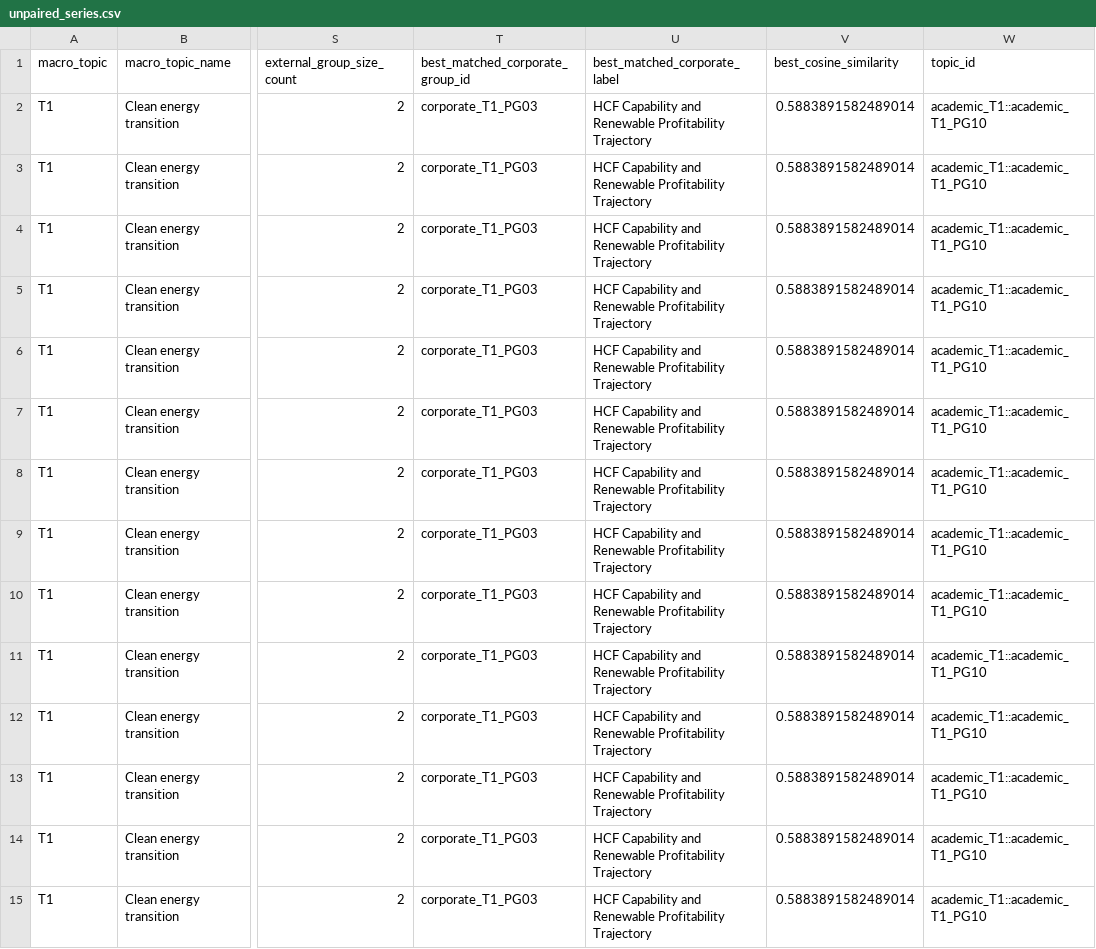
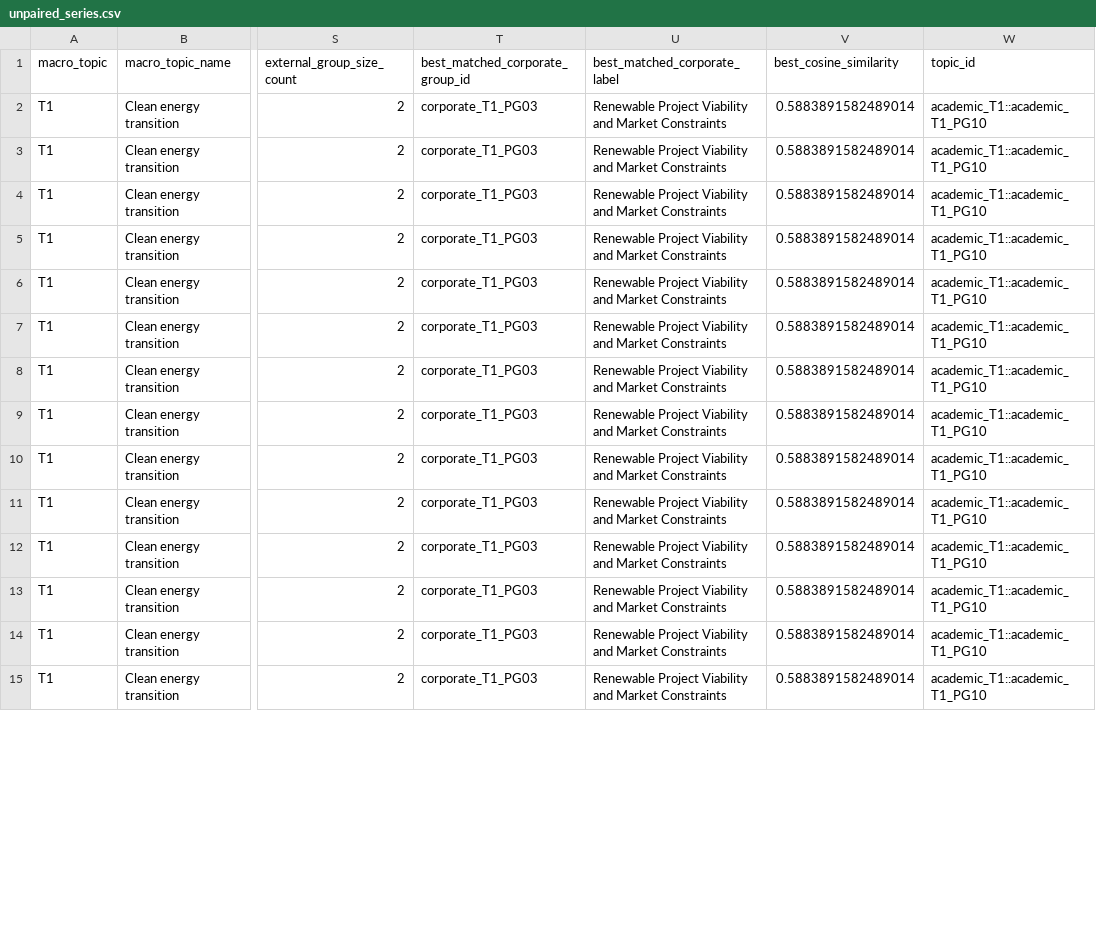
Before and after one commit to thiagofquilice/sustainability-discourse-pipeline, a CSV file: data/app_data/unpaired_series.csv, drawn as a sheet; only a part is shown, gaps mark what is left out; the diff covers the shown part only; the diff names each change by its address in the sheet, - before the commit and + after, or states it on an @@ line.

Commit message:
Rename renewable viability microtopic

```diff
--- a/data/app_data/unpaired_series.csv
+++ b/data/app_data/unpaired_series.csv
-U2:U15 (best_matched_corporate_label): HCF Capability and Renewable Profitability Trajectory
+U2:U15 (best_matched_corporate_label): Renewable Project Viability and Market Constraints
```
Also changed, not shown: 38 edited cells elsewhere in this file, data/app_data/topics.csv, 3 other files.
